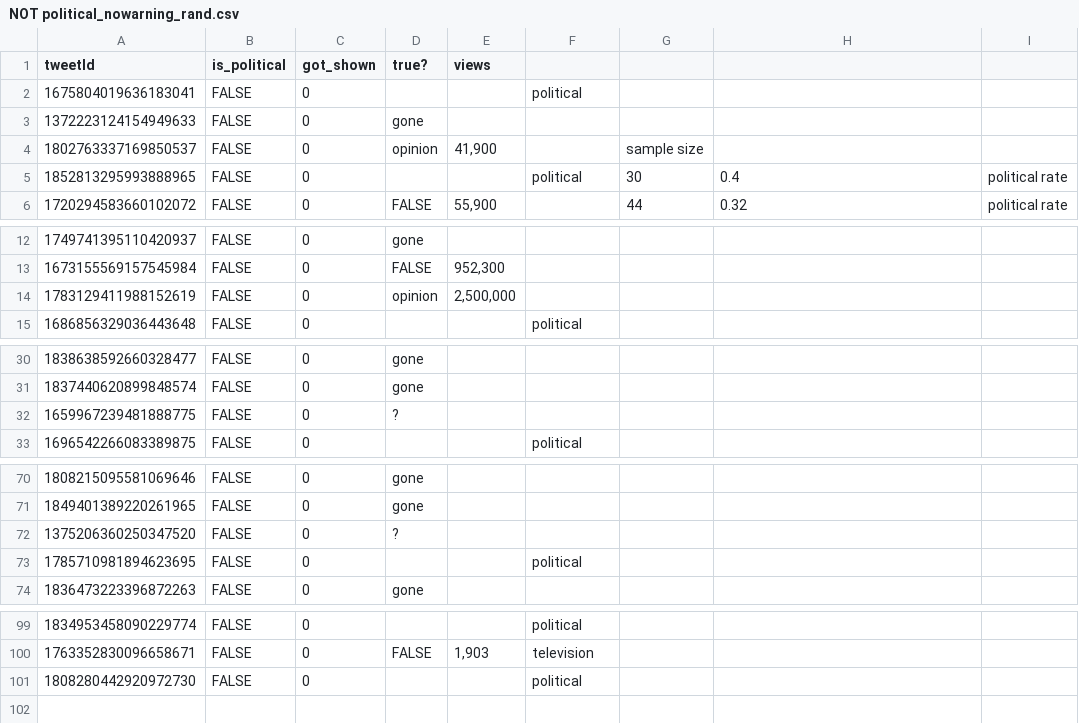
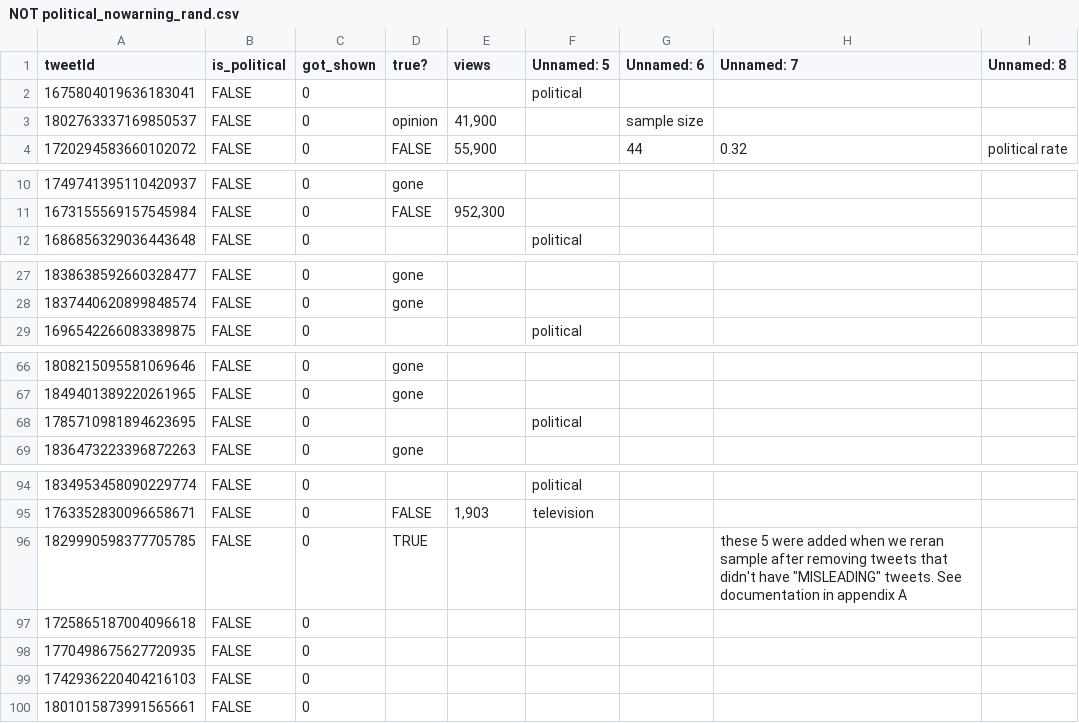
Before and after one commit to ryanmurt/community_notes, a CSV file: Manually Labeled Random Samples/NOT political_nowarning_rand.csv, drawn as a sheet; only a part is shown, gaps mark what is left out.

```diff
--- a/Manually Labeled Random Samples/NOT political_nowarning_rand.csv
+++ b/Manually Labeled Random Samples/NOT political_nowarning_rand.csv
@@ -1,6 +1,4 @@
-tweetId,is_political,got_shown,true?,views,,,,
+tweetId,is_political,got_shown,true?,views,Unnamed: 5,Unnamed: 6,Unnamed: 7,Unnamed: 8
 1675804019636183041,FALSE,0,,,political,,,
-1372223124154949633,FALSE,0,gone,,,,,
 1802763337169850537,FALSE,0,opinion,"41,900",,sample size,,
-1852813295993888965,FALSE,0,,,political,30,0.4,political rate
 1720294583660102072,FALSE,0,FALSE,"55,900",,44,0.32,political rate
@@ -13,3 +11,2 @@ tweetId,is_political,got_shown,true?,views,,,,
 1673155569157545984,FALSE,0,FALSE,"952,300",,,,
-1783129411988152619,FALSE,0,opinion,"2,500,000",,,,
 1686856329036443648,FALSE,0,,,political,,,
@@ -31,3 +28,2 @@ tweetId,is_political,got_shown,true?,views,,,,
 1837440620899848574,FALSE,0,gone,,,,,
-1659967239481888775,FALSE,0,?,,,,,
 1696542266083389875,FALSE,0,,,political,,,
@@ -71,3 +67,2 @@ tweetId,is_political,got_shown,true?,views,,,,
 1849401389220261965,FALSE,0,gone,,,,,
-1375206360250347520,FALSE,0,?,,,,,
 1785710981894623695,FALSE,0,,,political,,,
@@ -100,2 +95,6 @@ tweetId,is_political,got_shown,true?,views,,,,
 1763352830096658671,FALSE,0,FALSE,"1,903",television,,,
-1808280442920972730,FALSE,0,,,political,,,
+1829990598377705785,FALSE,0,TRUE,,,,"these 5 were added when we reran sample after removing tweets that didn't have ""MISLEADING"" tweets. See documentation in appendix A",
+1725865187004096618,FALSE,0,,,,,,
+1770498675627720935,FALSE,0,,,,,,
+1742936220404216103,FALSE,0,,,,,,
+1801015873991565661,FALSE,0,,,,,,
```
Also changed, not shown: Manually Labeled Random Samples/cancer_nowarning_rand.csv, Manually Labeled Random Samples/israel_nowarning_rand.csv, 8 other files.
